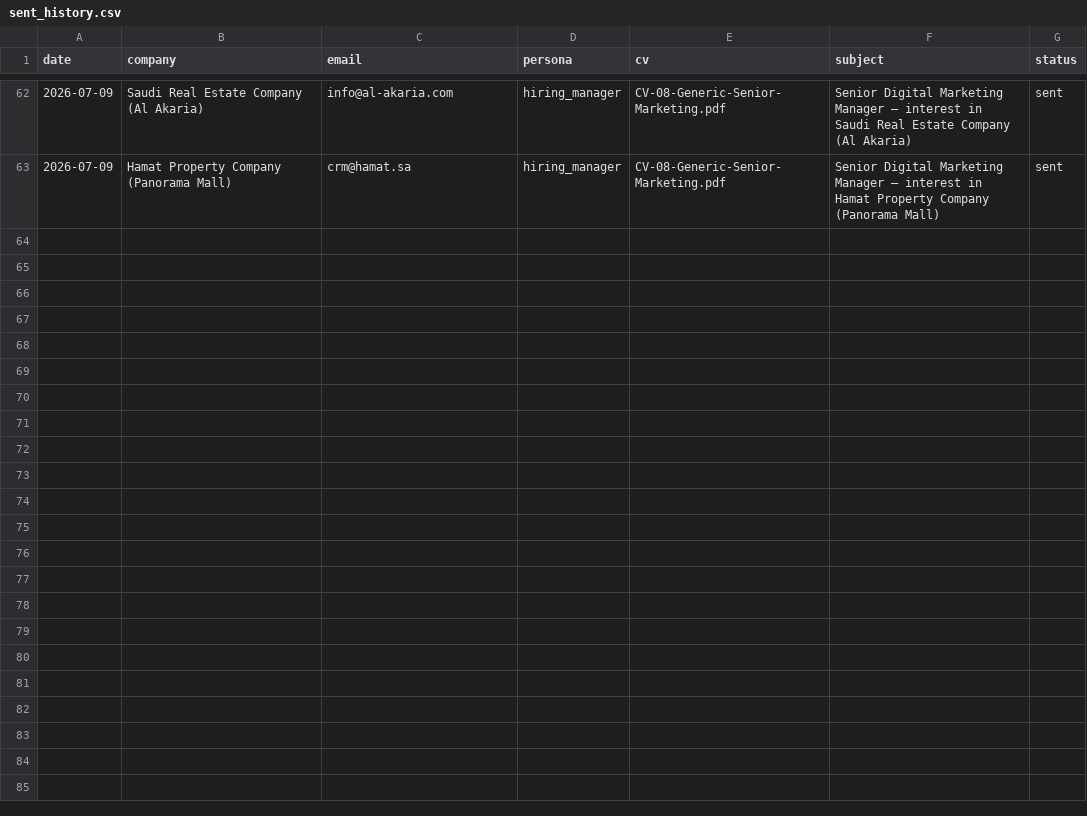
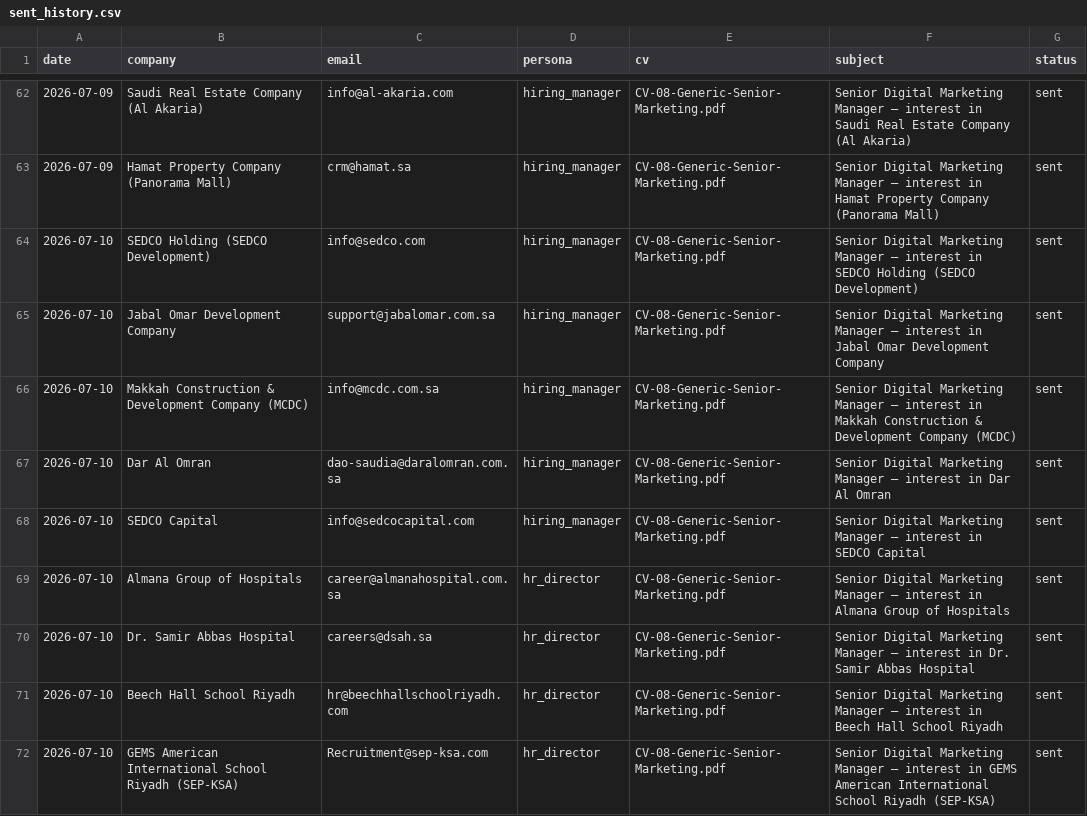
Before and after one commit to Nuredin-Moh/job-madinah, a CSV file: data/sent_history.csv, drawn as a sheet; only a part is shown, gaps mark what is left out; the diff covers the shown part only.

```diff
--- a/data/sent_history.csv
+++ b/data/sent_history.csv
@@ -63 +63,10 @@ date,company,email,persona,cv,subject,status
 2026-07-09,Hamat Property Company (Panorama Mall),crm@hamat.sa,hiring_manager,CV-08-Generic-Senior-Marketing.pdf,Senior Digital Marketing Manager — interest in Hamat Property Company (Panorama Mall),sent
+2026-07-10,SEDCO Holding (SEDCO Development),info@sedco.com,hiring_manager,CV-08-Generic-Senior-Marketing.pdf,Senior Digital Marketing Manager — interest in SEDCO Holding (SEDCO Development),sent
+2026-07-10,Jabal Omar Development Company,support@jabalomar.com.sa,hiring_manager,CV-08-Generic-Senior-Marketing.pdf,Senior Digital Marketing Manager — interest in Jabal Omar Development Company,sent
+2026-07-10,Makkah Construction & Development Company (MCDC),info@mcdc.com.sa,hiring_manager,CV-08-Generic-Senior-Marketing.pdf,Senior Digital Marketing Manager — interest in Makkah Construction & Development Company (MCDC),sent
+2026-07-10,Dar Al Omran,dao-saudia@daralomran.com.sa,hiring_manager,CV-08-Generic-Senior-Marketing.pdf,Senior Digital Marketing Manager — interest in Dar Al Omran,sent
+2026-07-10,SEDCO Capital,info@sedcocapital.com,hiring_manager,CV-08-Generic-Senior-Marketing.pdf,Senior Digital Marketing Manager — interest in SEDCO Capital,sent
+2026-07-10,Almana Group of Hospitals,career@almanahospital.com.sa,hr_director,CV-08-Generic-Senior-Marketing.pdf,Senior Digital Marketing Manager — interest in Almana Group of Hospitals,sent
+2026-07-10,Dr. Samir Abbas Hospital,careers@dsah.sa,hr_director,CV-08-Generic-Senior-Marketing.pdf,Senior Digital Marketing Manager — interest in Dr. Samir Abbas Hospital,sent
+2026-07-10,Beech Hall School Riyadh,hr@beechhallschoolriyadh.com,hr_director,CV-08-Generic-Senior-Marketing.pdf,Senior Digital Marketing Manager — interest in Beech Hall School Riyadh,sent
+2026-07-10,GEMS American International School Riyadh (SEP-KSA),Recruitment@sep-ksa.com,hr_director,CV-08-Generic-Senior-Marketing.pdf,Senior Digital Marketing Manager — interest in GEMS American International School Riyadh (SEP-KSA),sent
```
Also changed, not shown: 8 added rows elsewhere in this file, data/portal_queue.csv, data/sent_log.csv.
